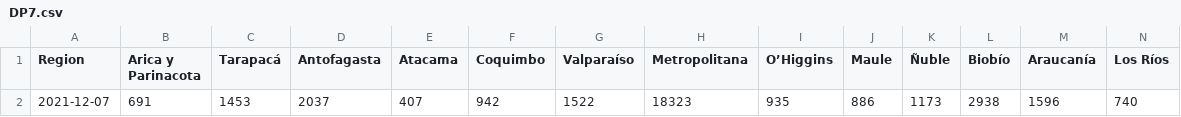
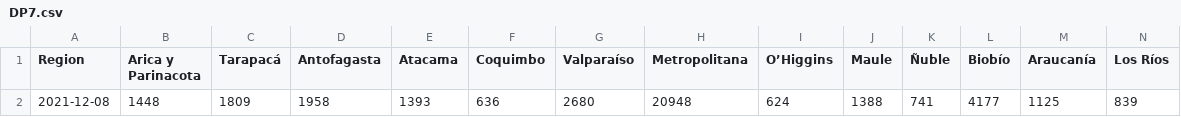
Before and after one commit to Kaleto13/Covidsearch, a CSV file: Projecto1.1/API/csv/DP7.csv, drawn as a sheet; only a part is shown; removed rows and columns are numbered as before the commit, all else as after; rows hold the shown columns only; the diff names each change by its address in the sheet, - before the commit and + after, or states it on an @@ line.

```diff
--- a/Projecto1.1/API/csv/DP7.csv
+++ b/Projecto1.1/API/csv/DP7.csv
-row 2: 2021-12-07 | 691 | 1453 | 2037 | 407 | 942 | 1522 | 18323 | 935 | 886 | 1173 | 2938 | 1596 | 740
+row 2: 2021-12-08 | 1448 | 1809 | 1958 | 1393 | 636 | 2680 | 20948 | 624 | 1388 | 741 | 4177 | 1125 | 839
```
Also changed, not shown: 9 other files.
